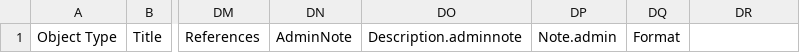
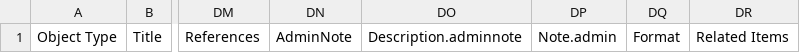
Before and after one commit to UCLALibrary/californica, a CSV file: app/assets/csv/import_manifest.csv, drawn as a sheet; only a part is shown, gaps mark what is left out; the diff names each change by its address in the sheet, - before the commit and + after, or states it on an @@ line.

Commit message:
feat: APPS-2221_add-related-items-metadata-field (#926)

```diff
--- a/app/assets/csv/import_manifest.csv
+++ b/app/assets/csv/import_manifest.csv
-DR1: (empty)
+DR1: Related Items
```
Also changed, not shown: 30 other files.
